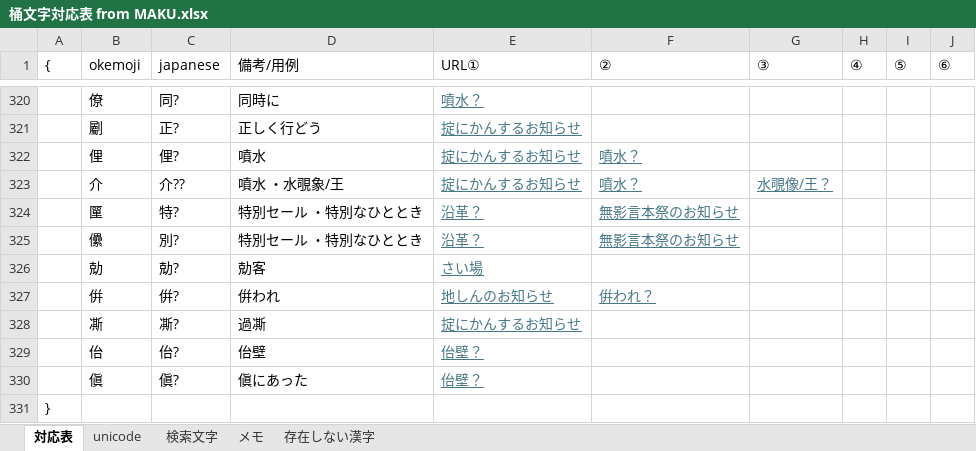
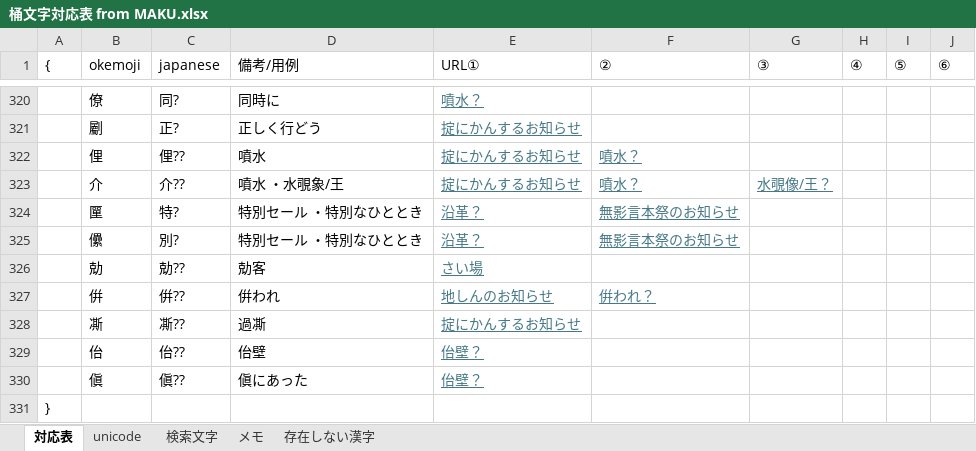
Before and after one commit to ayashiroooo/okechika-henkan, an Excel workbook: 桶文字対応表 from MAKU.xlsx, sheet 対応表, drawn as a sheet; only a part is shown, gaps mark what is left out; values as stored, in another font and other column widths than the file's, no borders; conditional formats not drawn; the diff names each change by its address in the sheet, - before the commit and + after, or states it on an @@ line.

```diff
--- a/桶文字対応表 from MAKU.xlsx (sheet 対応表)
+++ b/桶文字対応表 from MAKU.xlsx (sheet 対応表)
-C322 (japanese): 俚?
+C322 (japanese): 俚??
-C326 (japanese): 勀?
+C326 (japanese): 勀??
-C327 (japanese): 倂?
+C327 (japanese): 倂??
-C328 (japanese): 凘?
+C328 (japanese): 凘??
-C329 (japanese): 佁?
+C329 (japanese): 佁??
-C330 (japanese): 傎?
+C330 (japanese): 傎??
```
Also changed, not shown: sheet unicode, 2 other files.
